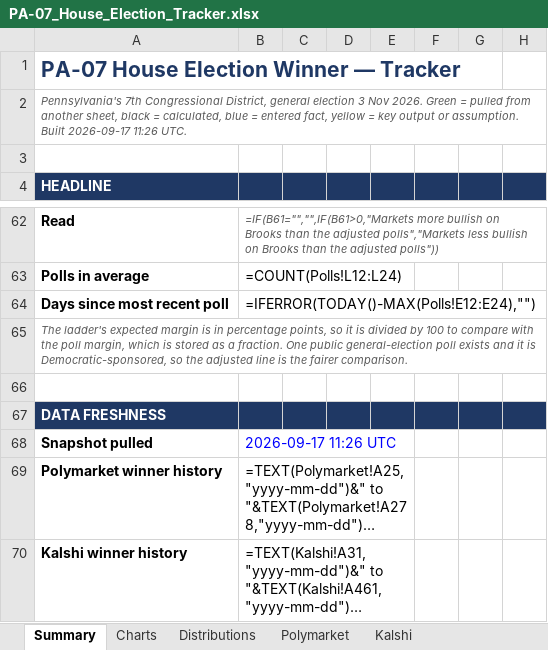
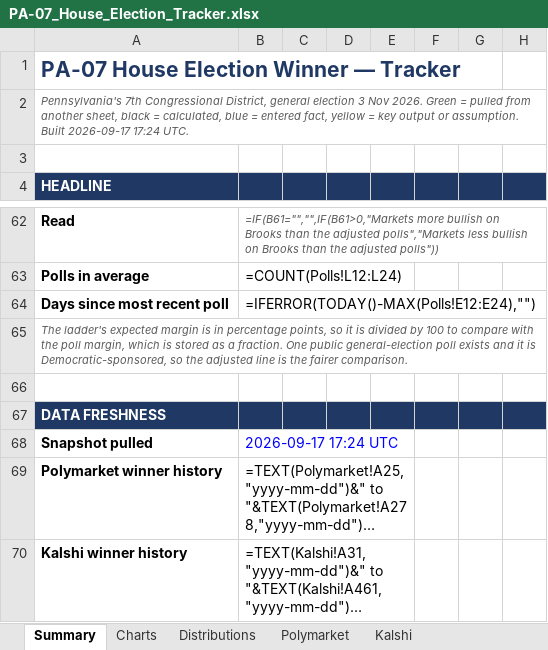
Before and after one commit to weinsteincharles27-del/pa07-tracker, an Excel workbook: site/PA-07_House_Election_Tracker.xlsx, sheet Summary, drawn as a sheet; only a part is shown, gaps mark what is left out; long unchanged cells end in …; values as stored, in another font and other column widths than the file's, no borders; formulas without a stored value are shown as written; the diff names each change by its address in the sheet, - before the commit and + after, or states it on an @@ line.

```diff
--- a/site/PA-07_House_Election_Tracker.xlsx (sheet Summary)
+++ b/site/PA-07_House_Election_Tracker.xlsx (sheet Summary)
-A2: …Built 2026-09-17 11:26 UTC.
+A2: …Built 2026-09-17 17:24 UTC.
-B68: 2026-09-17 11:26 UTC
+B68: 2026-09-17 17:24 UTC
```
Also changed, not shown: sheet Kalshi, sheet Margin of Victory, sheet Polymarket, sheet PA Seat Count, sheet Charts, sheet Distributions, 6 more sheets, 7 other files.
